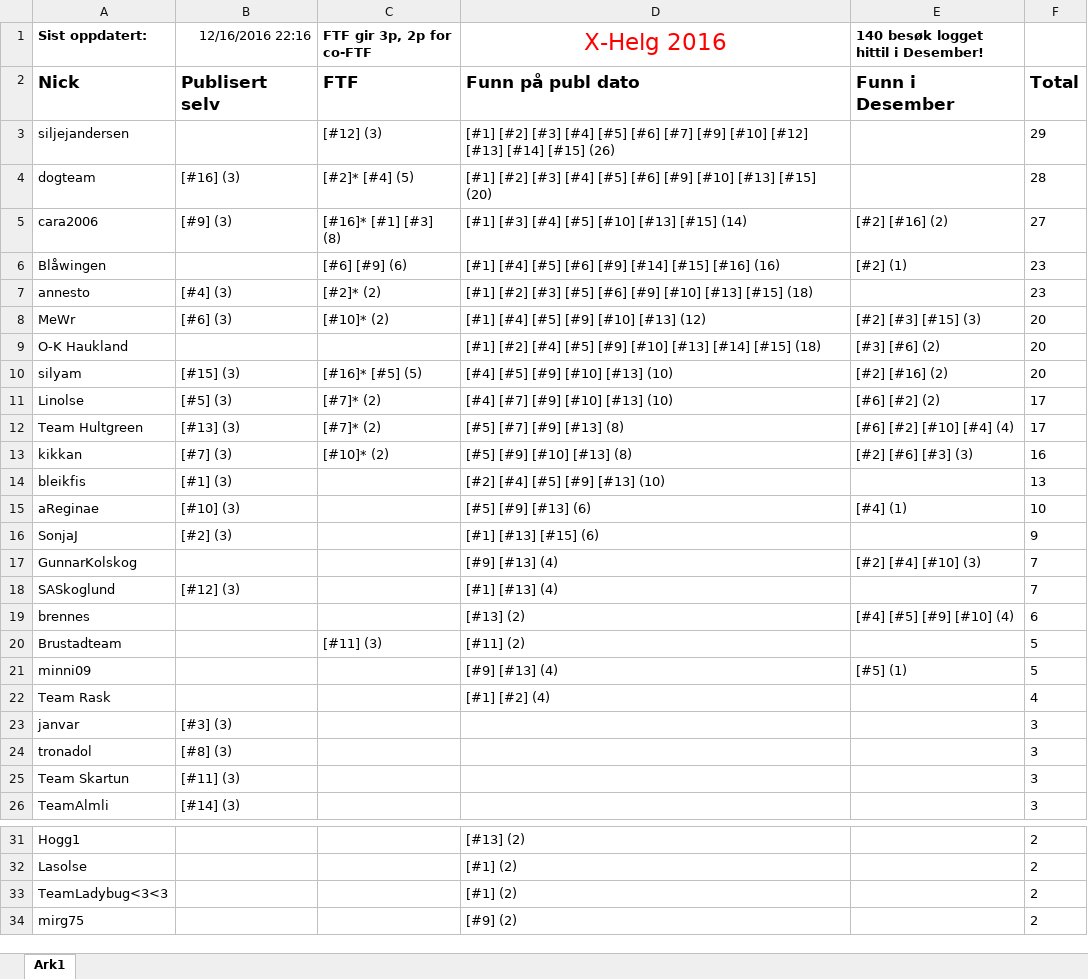
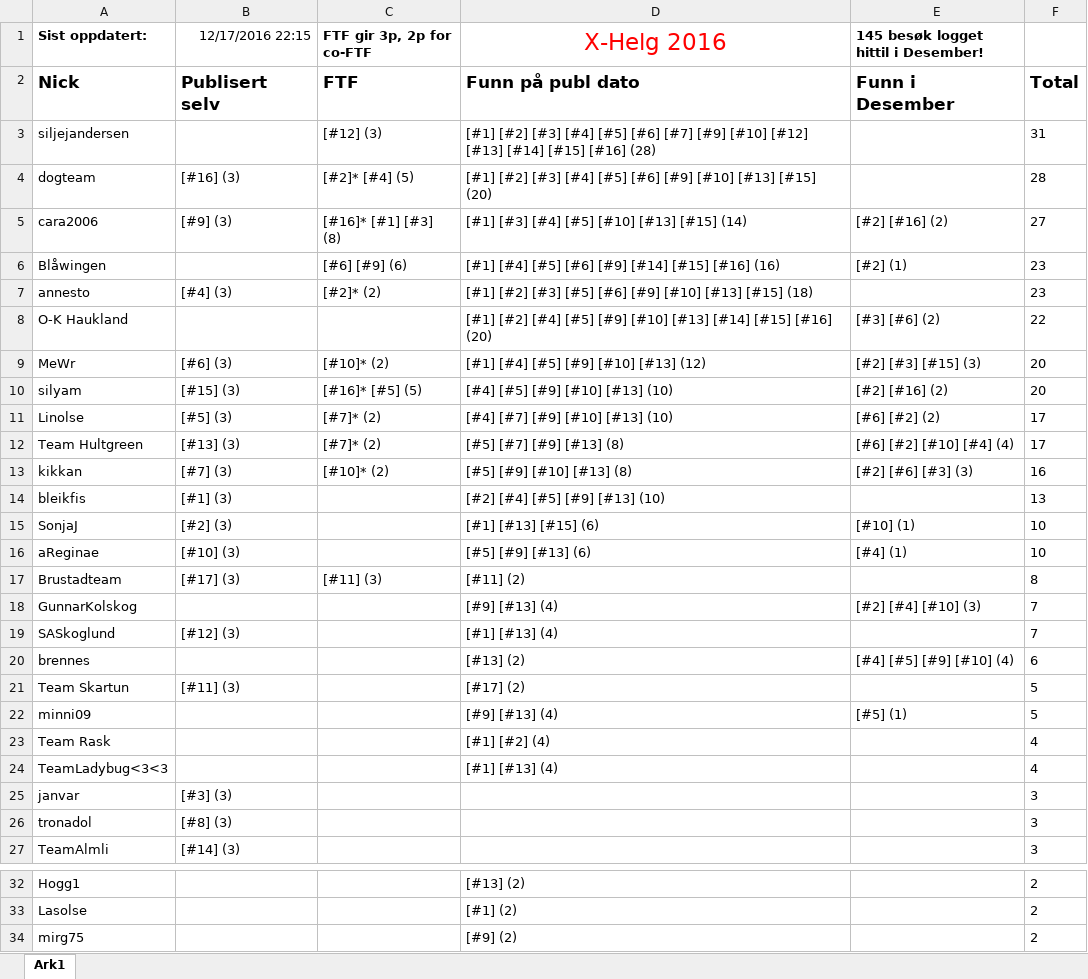
Before and after one commit to tplive/xhelg-stats, an Excel workbook: X-Helg 2016 Statistikk.xlsx, sheet Ark1, drawn as a sheet; only a part is shown, gaps mark what is left out; values as stored, in another font and other column widths than the file's, no borders; removed rows and columns are numbered as before the commit, all else as after; the diff names each change by its address in the sheet, - before the commit and + after, or states it on an @@ line.

```diff
--- a/X-Helg 2016 Statistikk.xlsx (sheet Ark1)
+++ b/X-Helg 2016 Statistikk.xlsx (sheet Ark1)
-B1: 12/16/2016 22:16
+B1: 12/17/2016 22:15
-E1: 140 besøk logget hittil i Desember!
+E1: 145 besøk logget hittil i Desember!
-D3 (X-Helg 2016): …[#14] [#15] (26)
+D3 (X-Helg 2016): …[#14] [#15] [#16] (28)
-F3: 29
+F3: 31
+row 8: O-K Haukland |  |  | [#1] [#2] [#4] [#5] [#9] [#10] [#13] [#14] [#15] [#16] (20) | [#3] [#6] (2) | 22
-row 9: O-K Haukland |  |  | [#1] [#2] [#4] [#5] [#9] [#10] [#13] [#14] [#15] (18) | [#3] [#6] (2) | 20
+row 15: SonjaJ | [#2] (3) |  | [#1] [#13] [#15] (6) | [#10] (1) | 10
-row 16: SonjaJ | [#2] (3) |  | [#1] [#13] [#15] (6) |  | 9
+row 17: Brustadteam | [#17] (3) | [#11] (3) | [#11] (2) |  | 8
-row 20: Brustadteam |  | [#11] (3) | [#11] (2) |  | 5
+row 21: Team Skartun | [#11] (3) |  | [#17] (2) |  | 5
+row 24: TeamLadybug<3<3 |  |  | [#1] [#13] (4) |  | 4
-row 25: Team Skartun | [#11] (3) |  |  |  | 3
-row 33: TeamLadybug<3<3 |  |  | [#1] (2) |  | 2
```
Also changed, not shown: 4 other files.
